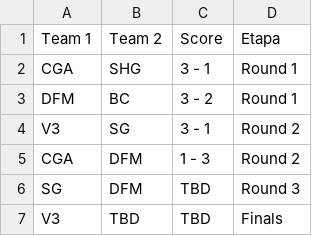
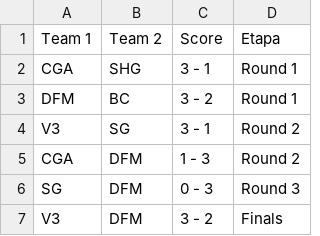
Before and after one commit to BrunodePauloAlmeida/Games_Prediction, a CSV file: 2020_2/LJL_po.csv, drawn as a sheet.

```diff
--- a/2020_2/LJL_po.csv
+++ b/2020_2/LJL_po.csv
@@ -5,3 +5,3 @@
 "CGA";"DFM";"1 - 3";"Round 2"
-"SG";"DFM";"TBD";"Round 3"
-"V3";"TBD";"TBD";"Finals"
+"SG";"DFM";"0 - 3";"Round 3"
+"V3";"DFM";"3 - 2";"Finals"
```
Also changed, not shown: 2020_2/LCK_po.csv, 2020_2/LCS_po.csv, 26 other files.
